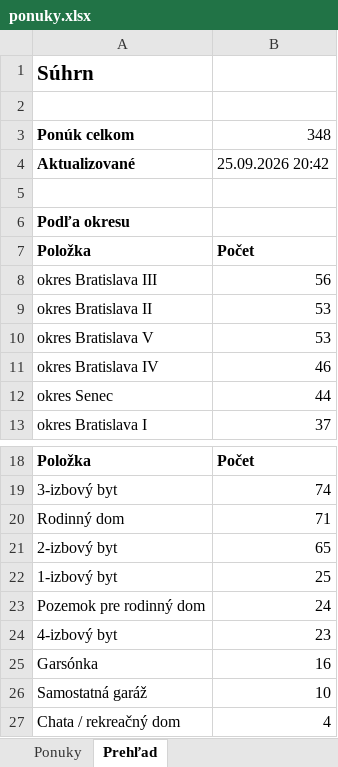
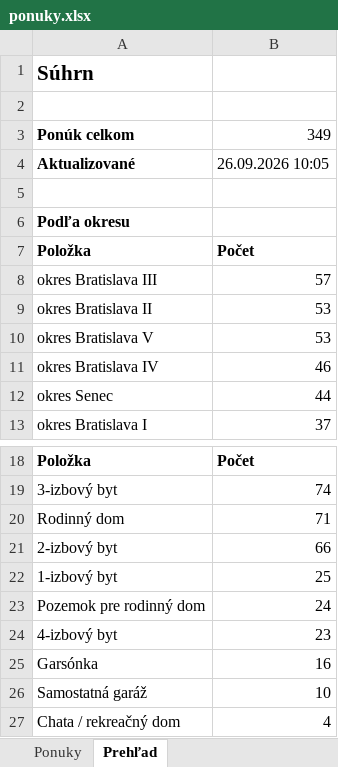
Before and after one commit to mrkubis-nest/nehnutelnosti-scraper, an Excel workbook: public/ponuky.xlsx, sheet Prehľad, drawn as a sheet; only a part is shown, gaps mark what is left out; values as stored, in another font and other column widths than the file's, no borders; the diff names each change by its address in the sheet, - before the commit and + after, or states it on an @@ line.

```diff
--- a/public/ponuky.xlsx (sheet Prehľad)
+++ b/public/ponuky.xlsx (sheet Prehľad)
-B3: 348
+B3: 349
-B4: 25.09.2026 20:42
+B4: 26.09.2026 10:05
-B8: 56
+B8: 57
-B21: 65
+B21: 66
```
Also changed, not shown: sheet Ponuky, 2 other files.
